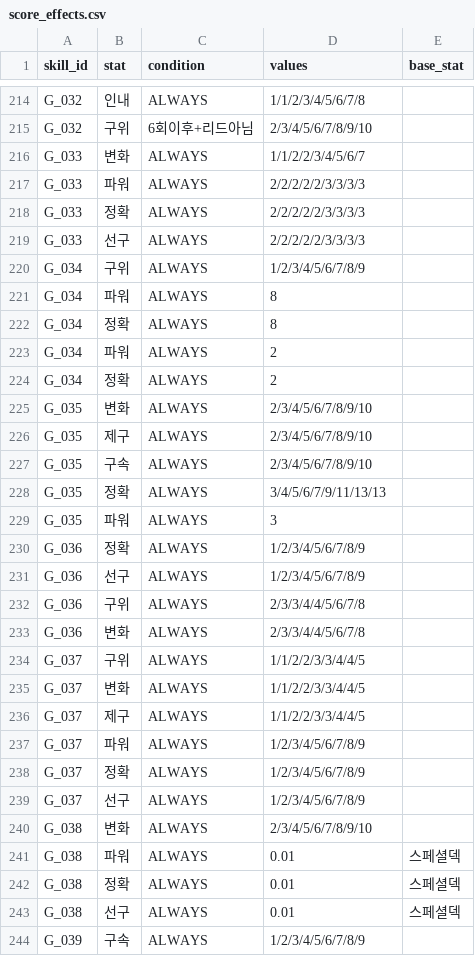
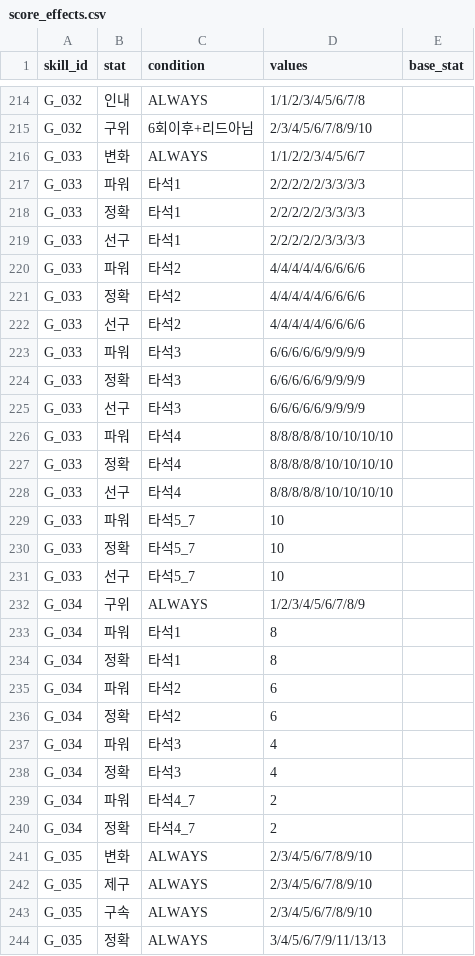
Before and after one commit to cnvxlns/Rivals-Skill-Simulator, a CSV file: skill-sim-project/backend/src/main/resources/score_effects.csv, drawn as a sheet; only a part is shown, gaps mark what is left out; the shorter side is filled out with more unchanged rows; the diff covers the shown part only.

```diff
--- a/skill-sim-project/backend/src/main/resources/score_effects.csv
+++ b/skill-sim-project/backend/src/main/resources/score_effects.csv
@@ -216,10 +216,26 @@ G_032,구위,6회이후+리드아님,2/3/4/5/6/7/8/9/10,
 G_033,변화,ALWAYS,1/1/2/2/3/4/5/6/7,
-G_033,파워,ALWAYS,2/2/2/2/2/3/3/3/3,
-G_033,정확,ALWAYS,2/2/2/2/2/3/3/3/3,
-G_033,선구,ALWAYS,2/2/2/2/2/3/3/3/3,
+G_033,파워,타석1,2/2/2/2/2/3/3/3/3,
+G_033,정확,타석1,2/2/2/2/2/3/3/3/3,
+G_033,선구,타석1,2/2/2/2/2/3/3/3/3,
+G_033,파워,타석2,4/4/4/4/4/6/6/6/6,
+G_033,정확,타석2,4/4/4/4/4/6/6/6/6,
+G_033,선구,타석2,4/4/4/4/4/6/6/6/6,
+G_033,파워,타석3,6/6/6/6/6/9/9/9/9,
+G_033,정확,타석3,6/6/6/6/6/9/9/9/9,
+G_033,선구,타석3,6/6/6/6/6/9/9/9/9,
+G_033,파워,타석4,8/8/8/8/8/10/10/10/10,
+G_033,정확,타석4,8/8/8/8/8/10/10/10/10,
+G_033,선구,타석4,8/8/8/8/8/10/10/10/10,
+G_033,파워,타석5_7,10,
+G_033,정확,타석5_7,10,
+G_033,선구,타석5_7,10,
 G_034,구위,ALWAYS,1/2/3/4/5/6/7/8/9,
-G_034,파워,ALWAYS,8,
-G_034,정확,ALWAYS,8,
-G_034,파워,ALWAYS,2,
-G_034,정확,ALWAYS,2,
+G_034,파워,타석1,8,
+G_034,정확,타석1,8,
+G_034,파워,타석2,6,
+G_034,정확,타석2,6,
+G_034,파워,타석3,4,
+G_034,정확,타석3,4,
+G_034,파워,타석4_7,2,
+G_034,정확,타석4_7,2,
 G_035,변화,ALWAYS,2/3/4/5/6/7/8/9/10,
```
Also changed, not shown: 12 added rows and 34 edited cells elsewhere in this file, skill-sim-project/backend/src/main/resources/score_skills.csv, 9 other files.
